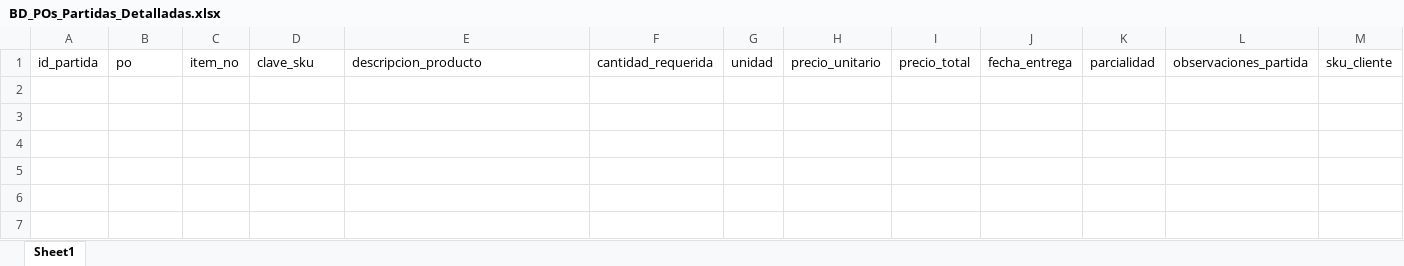
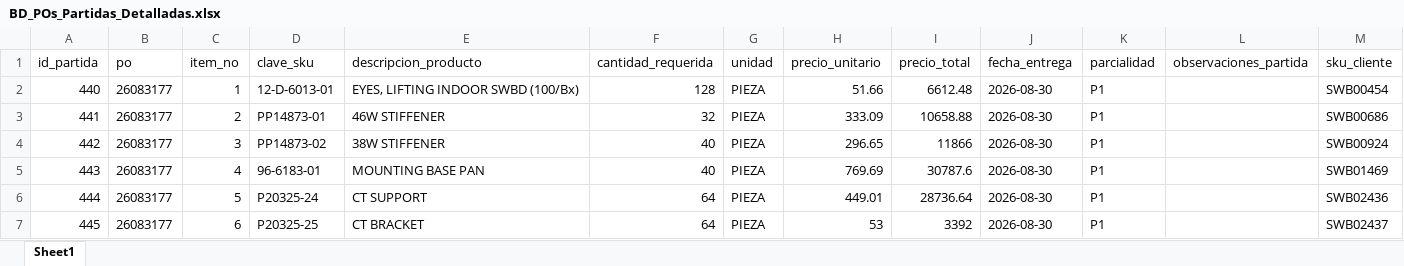
Before and after one commit to jesusalbertomoraleslopez-byte/sigrama_po_tracker, an Excel workbook: data/BD_POs_Partidas_Detalladas.xlsx, sheet Sheet1, drawn as a sheet; values as stored, in another font and other column widths than the file's, no borders; the diff names each change by its address in the sheet, - before the commit and + after, or states it on an @@ line.

```diff
--- a/data/BD_POs_Partidas_Detalladas.xlsx (sheet Sheet1)
+++ b/data/BD_POs_Partidas_Detalladas.xlsx (sheet Sheet1)
+row 2: 440 | 26083177 | 1 | 12-D-6013-01 | EYES, LIFTING INDOOR SWBD (100/Bx) | 128 | PIEZA | 51.66 | 6612.48 | 2026-08-30 | P1 |  | SWB00454
+row 3: 441 | 26083177 | 2 | PP14873-01 | 46W STIFFENER | 32 | PIEZA | 333.09 | 10658.88 | 2026-08-30 | P1 |  | SWB00686
+row 4: 442 | 26083177 | 3 | PP14873-02 | 38W STIFFENER | 40 | PIEZA | 296.65 | 11866 | 2026-08-30 | P1 |  | SWB00924
+row 5: 443 | 26083177 | 4 | 96-6183-01 | MOUNTING BASE PAN | 40 | PIEZA | 769.69 | 30787.6 | 2026-08-30 | P1 |  | SWB01469
+row 6: 444 | 26083177 | 5 | P20325-24 | CT SUPPORT | 64 | PIEZA | 449.01 | 28736.64 | 2026-08-30 | P1 |  | SWB02436
+row 7: 445 | 26083177 | 6 | P20325-25 | CT BRACKET | 64 | PIEZA | 53 | 3392 | 2026-08-30 | P1 |  | SWB02437
```
Also changed, not shown: data/BD_POs_Cabecera.xlsx, data/BD_Requerimientos_POs.xlsx, 2 other files.
